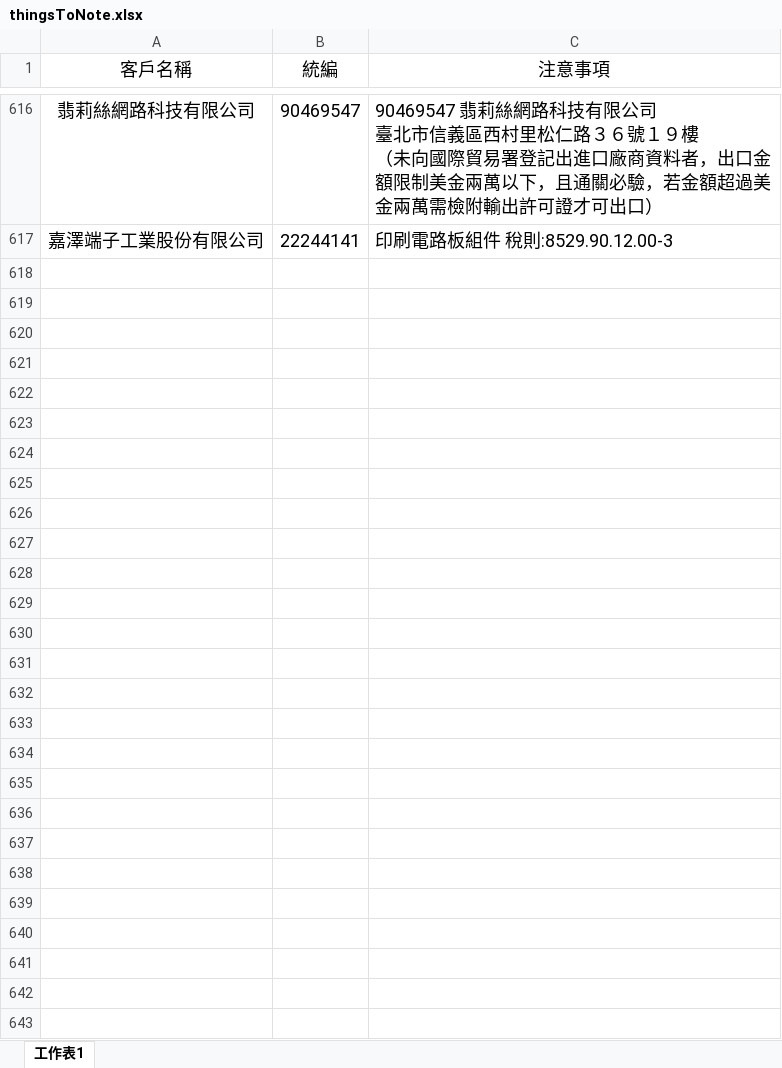
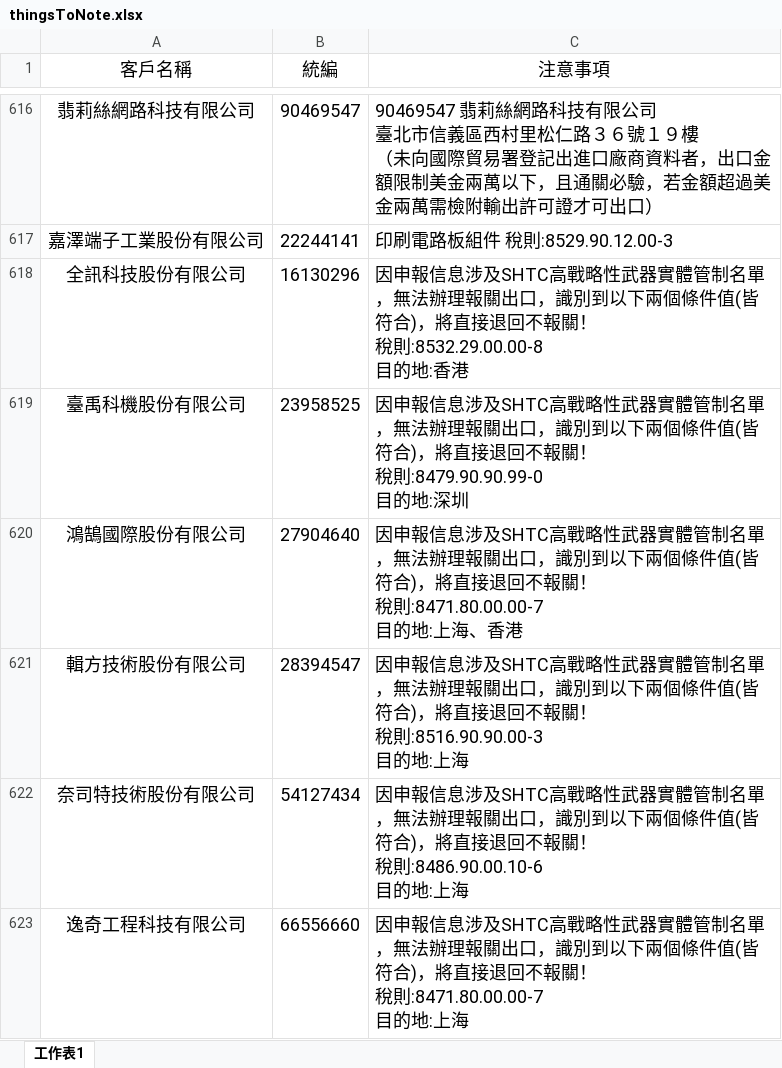
Before and after one commit to liyijung/declaration, an Excel workbook: Export_format/thingsToNote.xlsx, sheet 工作表1, drawn as a sheet; only a part is shown, gaps mark what is left out; values as stored, in another font and other column widths than the file's, no borders; conditional formats not drawn; ↵ is a line break in a cell; the diff names each change by its address in the sheet, - before the commit and + after, or states it on an @@ line.

Commit message:
Add files via upload

```diff
--- a/Export_format/thingsToNote.xlsx (sheet 工作表1)
+++ b/Export_format/thingsToNote.xlsx (sheet 工作表1)
+row 618: 全訊科技股份有限公司 | 16130296 | 因申報信息涉及SHTC高戰略性武器實體管制名單，無法辦理報關出口，識別到以下兩個條件值(皆符合)，將直接退回不報關！ ↵ 稅則:8532.29.00.00-8 ↵ 目的地:香港
+row 619: 臺禹科機股份有限公司 | 23958525 | 因申報信息涉及SHTC高戰略性武器實體管制名單，無法辦理報關出口，識別到以下兩個條件值(皆符合)，將直接退回不報關！ ↵ 稅則:8479.90.90.99-0 ↵ 目的地:深圳
+row 620: 鴻鵠國際股份有限公司 | 27904640 | 因申報信息涉及SHTC高戰略性武器實體管制名單，無法辦理報關出口，識別到以下兩個條件值(皆符合)，將直接退回不報關！ ↵ 稅則:8471.80.00.00-7 ↵ 目的地:上海、香港
+row 621: 輯方技術股份有限公司 | 28394547 | 因申報信息涉及SHTC高戰略性武器實體管制名單，無法辦理報關出口，識別到以下兩個條件值(皆符合)，將直接退回不報關！ ↵ 稅則:8516.90.90.00-3 ↵ 目的地:上海
+row 622: 奈司特技術股份有限公司 | 54127434 | 因申報信息涉及SHTC高戰略性武器實體管制名單，無法辦理報關出口，識別到以下兩個條件值(皆符合)，將直接退回不報關！ ↵ 稅則:8486.90.00.10-6 ↵ 目的地:上海
+row 623: 逸奇工程科技有限公司 | 66556660 | 因申報信息涉及SHTC高戰略性武器實體管制名單，無法辦理報關出口，識別到以下兩個條件值(皆符合)，將直接退回不報關！ ↵ 稅則:8471.80.00.00-7 ↵ 目的地:上海
```
